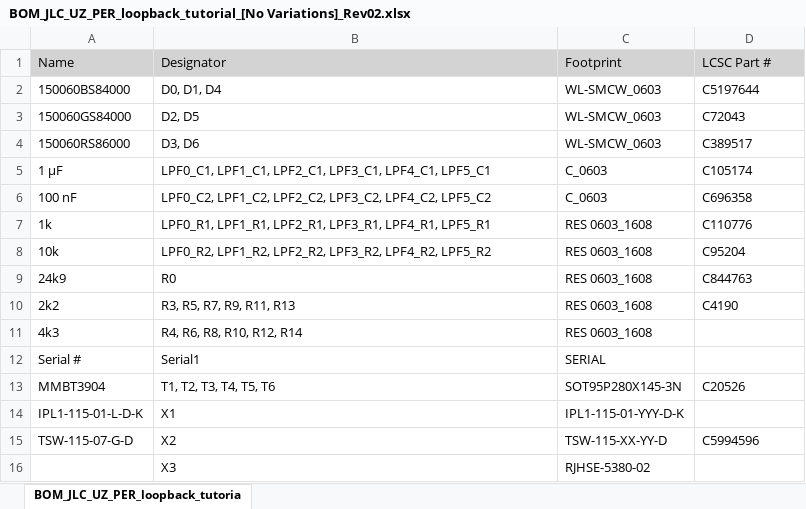
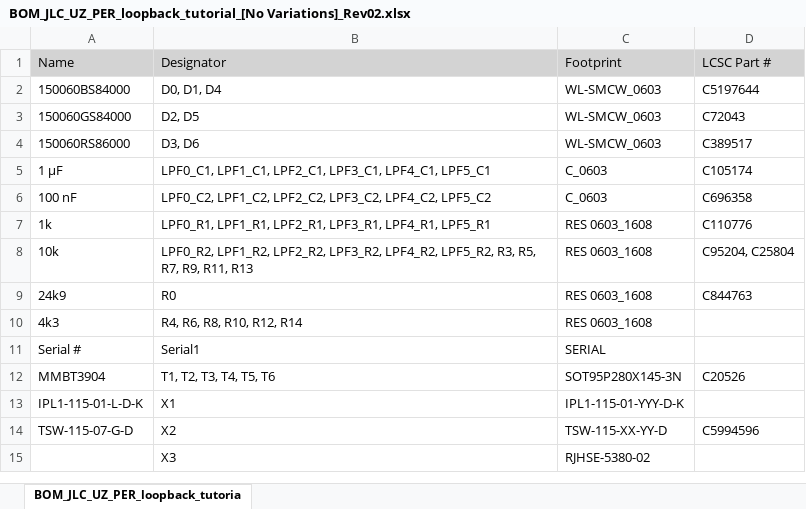
Before and after one commit to ultrazohm/uz_per_loopback_tutorial, an Excel workbook: Project Outputs for UZ_PER_loopback_tutorial/Rev02/BOM_JLC/BOM_JLC_UZ_PER_loopback_tutorial_[No Variations]_Rev02.xlsx, sheet BOM_JLC_UZ_PER_loopback_tutoria, drawn as a sheet; values as stored, in another font and other column widths than the file's, no borders; the diff names each change by its address in the sheet, - before the commit and + after, or states it on an @@ line.

```diff
--- a/Project Outputs for UZ_PER_loopback_tutorial/Rev02/BOM_JLC/BOM_JLC_UZ_PER_loopback_tutorial_[No Variations]_Rev02.xlsx (sheet BOM_JLC_UZ_PER_loopback_tutoria)
+++ b/Project Outputs for UZ_PER_loopback_tutorial/Rev02/BOM_JLC/BOM_JLC_UZ_PER_loopback_tutorial_[No Variations]_Rev02.xlsx (sheet BOM_JLC_UZ_PER_loopback_tutoria)
-B8 (Designator): …LPF3_R2, LPF4_R2, LPF5_R2
+B8 (Designator): …LPF3_R2, LPF4_R2, LPF5_R2, R3, R5, R7, R9, R11, R13
-D8 (LCSC Part #): C95204
+D8 (LCSC Part #): C95204, C25804
-row 10: 2k2 | R3, R5, R7, R9, R11, R13 | RES 0603_1608 | C4190
```
Also changed, not shown: Project Outputs for UZ_PER_loopback_tutorial/Rev02/BOM/BOM_UZ_PER_loopback_tutorial_[No Variations]_Rev02.xlsx, 26 other files.
